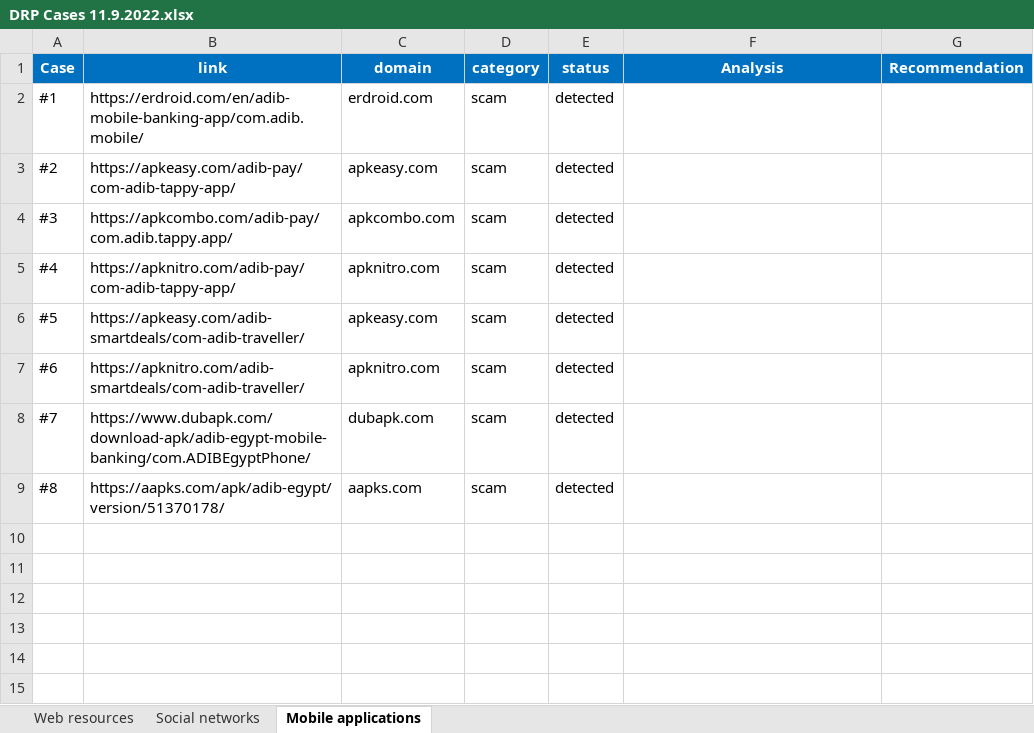
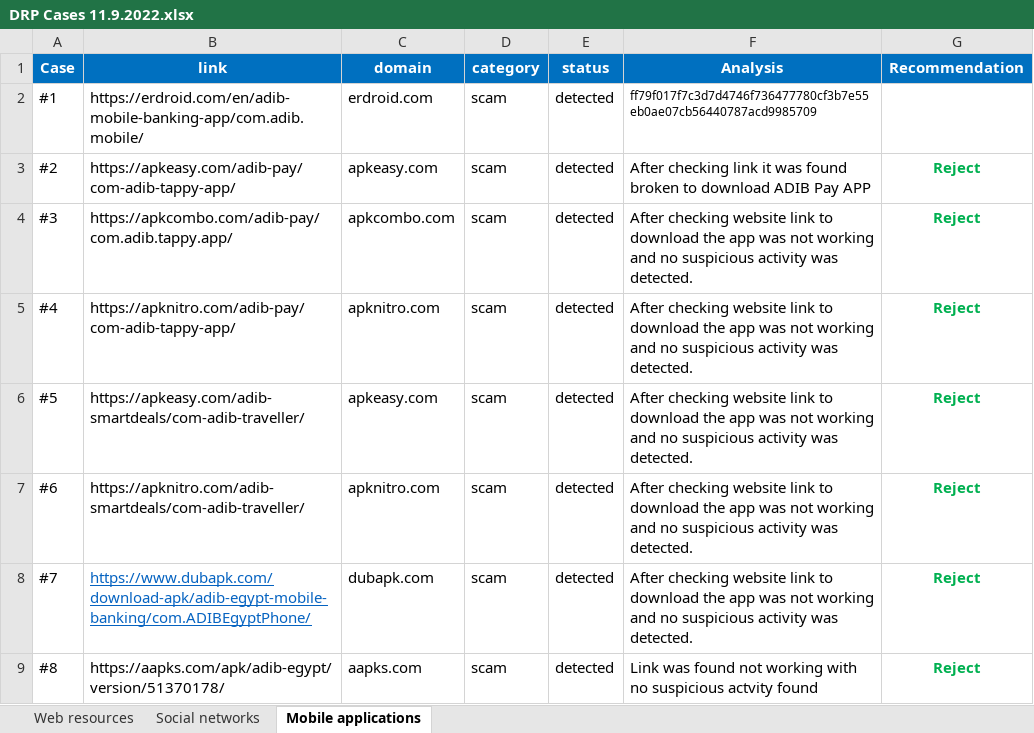
Before and after one commit to SaitamaKolKol/new-DRP-cases-, an Excel workbook: DRP Cases 11.9.2022.xlsx, sheet Mobile applications, drawn as a sheet; values as stored, in another font and other column widths than the file's, no borders; the diff names each change by its address in the sheet, - before the commit and + after, or states it on an @@ line.

Commit message:
Add files via upload

```diff
--- a/DRP Cases 11.9.2022.xlsx (sheet Mobile applications)
+++ b/DRP Cases 11.9.2022.xlsx (sheet Mobile applications)
-F2 (Analysis): (empty)
+F2 (Analysis): ff79f017f7c3d7d4746f736477780cf3b7e55eb0ae07cb56440787acd9985709
-F3 (Analysis): (empty)
+F3 (Analysis): After checking link it was found broken to download ADIB Pay APP
-G3:G9 (Recommendation): (empty)
+G3:G9 (Recommendation): Reject
-F4:F8 (Analysis): (empty)
+F4:F8 (Analysis): After checking website link to download the app was not working and no suspicious activity was detected.
@@ B8 underline: off → on, text colour: black → #0563C1 @@
-F9 (Analysis): (empty)
+F9 (Analysis): Link was found not working with no suspicious actvity found
```
Also changed, not shown: sheet Social networks.
